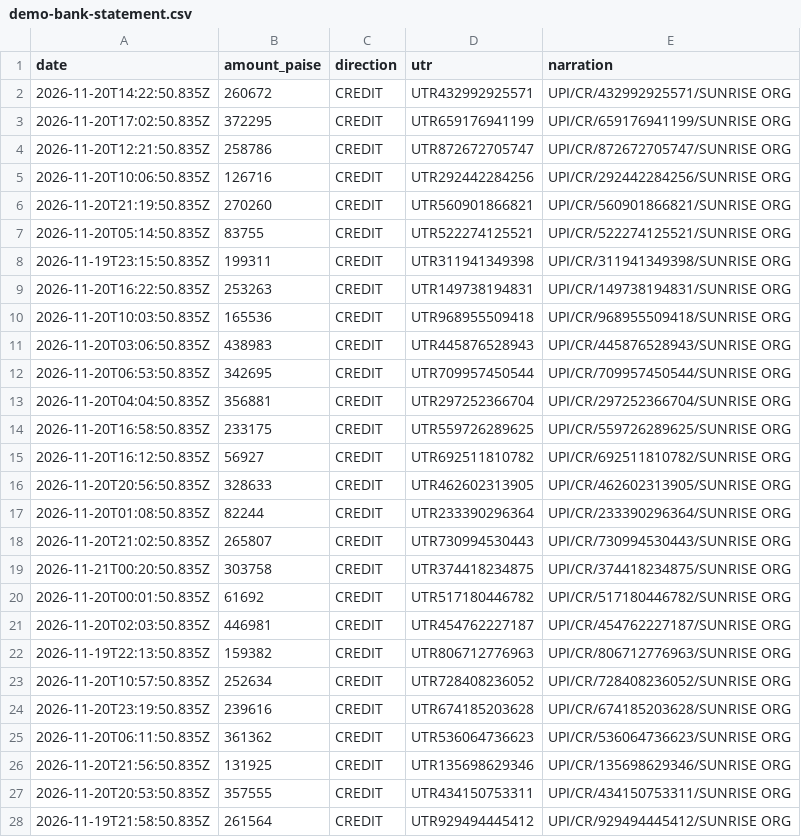
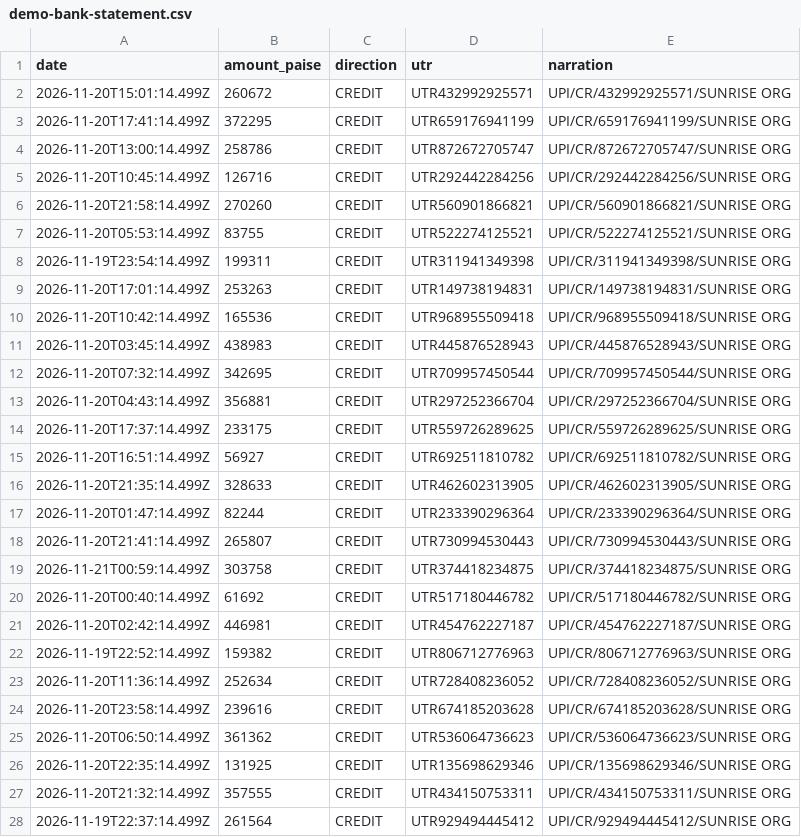
Before and after one commit to sajadxdp0/klear, a CSV file: artifacts/demo-bank-statement.csv, drawn as a sheet; only a part is shown; the diff covers the shown part only.

```diff
--- a/artifacts/demo-bank-statement.csv
+++ b/artifacts/demo-bank-statement.csv
@@ -1,28 +1,28 @@
 date,amount_paise,direction,utr,narration
-2026-11-20T14:22:50.835Z,260672,CREDIT,UTR432992925571,UPI/CR/432992925571/SUNRISE ORG
-2026-11-20T17:02:50.835Z,372295,CREDIT,UTR659176941199,UPI/CR/659176941199/SUNRISE ORG
-2026-11-20T12:21:50.835Z,258786,CREDIT,UTR872672705747,UPI/CR/872672705747/SUNRISE ORG
-2026-11-20T10:06:50.835Z,126716,CREDIT,UTR292442284256,UPI/CR/292442284256/SUNRISE ORG
-2026-11-20T21:19:50.835Z,270260,CREDIT,UTR560901866821,UPI/CR/560901866821/SUNRISE ORG
-2026-11-20T05:14:50.835Z,83755,CREDIT,UTR522274125521,UPI/CR/522274125521/SUNRISE ORG
-2026-11-19T23:15:50.835Z,199311,CREDIT,UTR311941349398,UPI/CR/311941349398/SUNRISE ORG
-2026-11-20T16:22:50.835Z,253263,CREDIT,UTR149738194831,UPI/CR/149738194831/SUNRISE ORG
-2026-11-20T10:03:50.835Z,165536,CREDIT,UTR968955509418,UPI/CR/968955509418/SUNRISE ORG
-2026-11-20T03:06:50.835Z,438983,CREDIT,UTR445876528943,UPI/CR/445876528943/SUNRISE ORG
-2026-11-20T06:53:50.835Z,342695,CREDIT,UTR709957450544,UPI/CR/709957450544/SUNRISE ORG
-2026-11-20T04:04:50.835Z,356881,CREDIT,UTR297252366704,UPI/CR/297252366704/SUNRISE ORG
-2026-11-20T16:58:50.835Z,233175,CREDIT,UTR559726289625,UPI/CR/559726289625/SUNRISE ORG
-2026-11-20T16:12:50.835Z,56927,CREDIT,UTR692511810782,UPI/CR/692511810782/SUNRISE ORG
-2026-11-20T20:56:50.835Z,328633,CREDIT,UTR462602313905,UPI/CR/462602313905/SUNRISE ORG
-2026-11-20T01:08:50.835Z,82244,CREDIT,UTR233390296364,UPI/CR/233390296364/SUNRISE ORG
-2026-11-20T21:02:50.835Z,265807,CREDIT,UTR730994530443,UPI/CR/730994530443/SUNRISE ORG
-2026-11-21T00:20:50.835Z,303758,CREDIT,UTR374418234875,UPI/CR/374418234875/SUNRISE ORG
-2026-11-20T00:01:50.835Z,61692,CREDIT,UTR517180446782,UPI/CR/517180446782/SUNRISE ORG
-2026-11-20T02:03:50.835Z,446981,CREDIT,UTR454762227187,UPI/CR/454762227187/SUNRISE ORG
-2026-11-19T22:13:50.835Z,159382,CREDIT,UTR806712776963,UPI/CR/806712776963/SUNRISE ORG
-2026-11-20T10:57:50.835Z,252634,CREDIT,UTR728408236052,UPI/CR/728408236052/SUNRISE ORG
-2026-11-20T23:19:50.835Z,239616,CREDIT,UTR674185203628,UPI/CR/674185203628/SUNRISE ORG
-2026-11-20T06:11:50.835Z,361362,CREDIT,UTR536064736623,UPI/CR/536064736623/SUNRISE ORG
-2026-11-20T21:56:50.835Z,131925,CREDIT,UTR135698629346,UPI/CR/135698629346/SUNRISE ORG
-2026-11-20T20:53:50.835Z,357555,CREDIT,UTR434150753311,UPI/CR/434150753311/SUNRISE ORG
-2026-11-19T21:58:50.835Z,261564,CREDIT,UTR929494445412,UPI/CR/929494445412/SUNRISE ORG
+2026-11-20T15:01:14.499Z,260672,CREDIT,UTR432992925571,UPI/CR/432992925571/SUNRISE ORG
+2026-11-20T17:41:14.499Z,372295,CREDIT,UTR659176941199,UPI/CR/659176941199/SUNRISE ORG
+2026-11-20T13:00:14.499Z,258786,CREDIT,UTR872672705747,UPI/CR/872672705747/SUNRISE ORG
+2026-11-20T10:45:14.499Z,126716,CREDIT,UTR292442284256,UPI/CR/292442284256/SUNRISE ORG
+2026-11-20T21:58:14.499Z,270260,CREDIT,UTR560901866821,UPI/CR/560901866821/SUNRISE ORG
+2026-11-20T05:53:14.499Z,83755,CREDIT,UTR522274125521,UPI/CR/522274125521/SUNRISE ORG
+2026-11-19T23:54:14.499Z,199311,CREDIT,UTR311941349398,UPI/CR/311941349398/SUNRISE ORG
+2026-11-20T17:01:14.499Z,253263,CREDIT,UTR149738194831,UPI/CR/149738194831/SUNRISE ORG
+2026-11-20T10:42:14.499Z,165536,CREDIT,UTR968955509418,UPI/CR/968955509418/SUNRISE ORG
+2026-11-20T03:45:14.499Z,438983,CREDIT,UTR445876528943,UPI/CR/445876528943/SUNRISE ORG
+2026-11-20T07:32:14.499Z,342695,CREDIT,UTR709957450544,UPI/CR/709957450544/SUNRISE ORG
+2026-11-20T04:43:14.499Z,356881,CREDIT,UTR297252366704,UPI/CR/297252366704/SUNRISE ORG
+2026-11-20T17:37:14.499Z,233175,CREDIT,UTR559726289625,UPI/CR/559726289625/SUNRISE ORG
+2026-11-20T16:51:14.499Z,56927,CREDIT,UTR692511810782,UPI/CR/692511810782/SUNRISE ORG
+2026-11-20T21:35:14.499Z,328633,CREDIT,UTR462602313905,UPI/CR/462602313905/SUNRISE ORG
+2026-11-20T01:47:14.499Z,82244,CREDIT,UTR233390296364,UPI/CR/233390296364/SUNRISE ORG
+2026-11-20T21:41:14.499Z,265807,CREDIT,UTR730994530443,UPI/CR/730994530443/SUNRISE ORG
+2026-11-21T00:59:14.499Z,303758,CREDIT,UTR374418234875,UPI/CR/374418234875/SUNRISE ORG
+2026-11-20T00:40:14.499Z,61692,CREDIT,UTR517180446782,UPI/CR/517180446782/SUNRISE ORG
+2026-11-20T02:42:14.499Z,446981,CREDIT,UTR454762227187,UPI/CR/454762227187/SUNRISE ORG
+2026-11-19T22:52:14.499Z,159382,CREDIT,UTR806712776963,UPI/CR/806712776963/SUNRISE ORG
+2026-11-20T11:36:14.499Z,252634,CREDIT,UTR728408236052,UPI/CR/728408236052/SUNRISE ORG
+2026-11-20T23:58:14.499Z,239616,CREDIT,UTR674185203628,UPI/CR/674185203628/SUNRISE ORG
+2026-11-20T06:50:14.499Z,361362,CREDIT,UTR536064736623,UPI/CR/536064736623/SUNRISE ORG
+2026-11-20T22:35:14.499Z,131925,CREDIT,UTR135698629346,UPI/CR/135698629346/SUNRISE ORG
+2026-11-20T21:32:14.499Z,357555,CREDIT,UTR434150753311,UPI/CR/434150753311/SUNRISE ORG
+2026-11-19T22:37:14.499Z,261564,CREDIT,UTR929494445412,UPI/CR/929494445412/SUNRISE ORG
```
Also changed, not shown: 36 edited cells elsewhere in this file, 5 other files.
